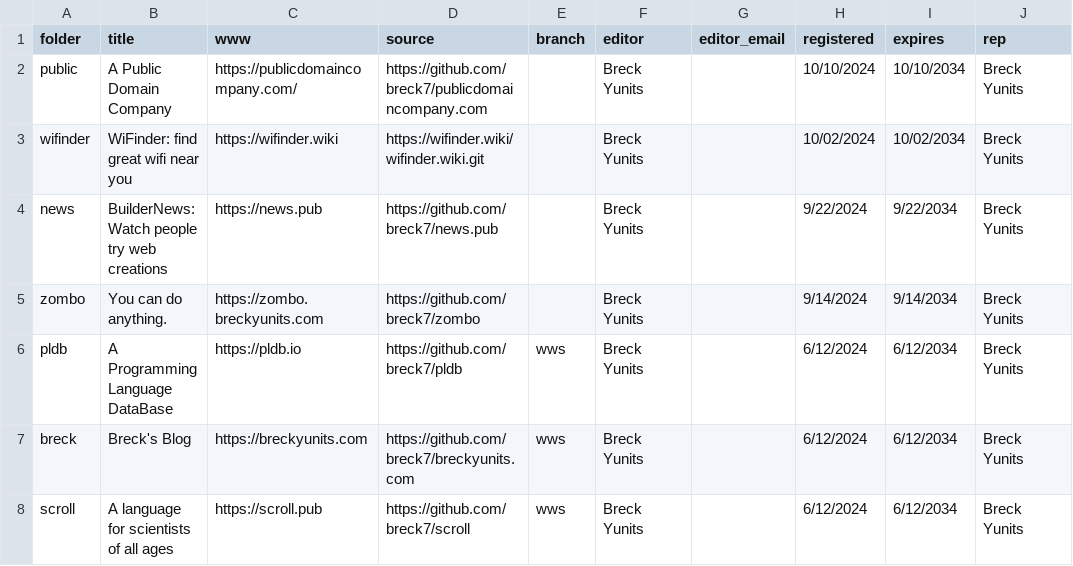
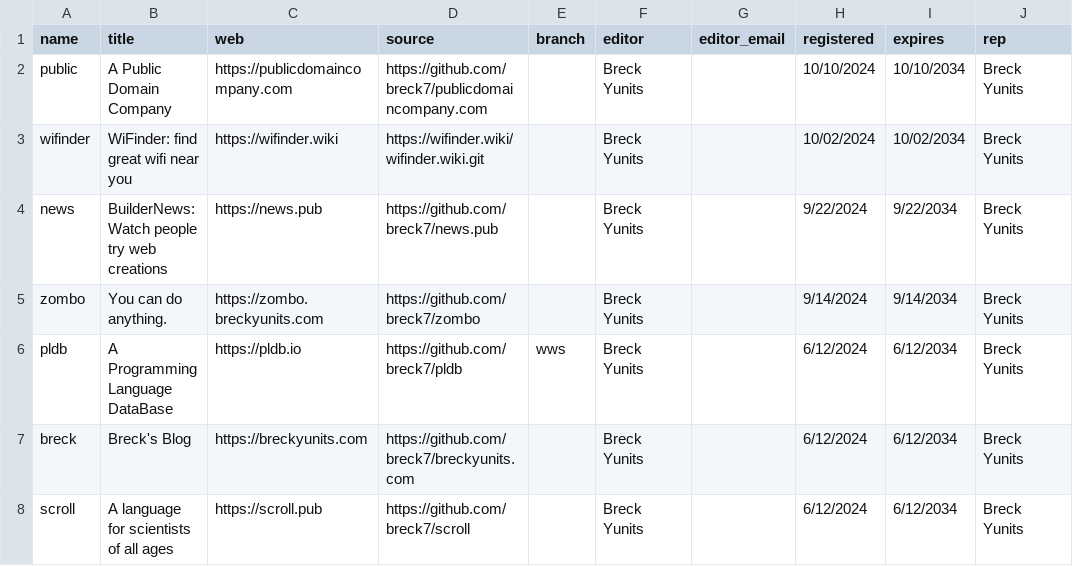
Before and after one commit to breck7/wws, a CSV file: root.csv, drawn as a sheet; only a part is shown; the diff names each change by its address in the sheet, - before the commit and + after, or states it on an @@ line.

```diff
--- a/root.csv
+++ b/root.csv
-A1: folder
+A1: name
-C1: www
+C1: web
-C2 (web): https://publicdomaincompany.com/
+C2 (web): https://publicdomaincompany.com
-E7:E8 (branch): wws
+E7:E8 (branch): (empty)
```
Also changed, not shown: root.tsv, wwsMeasures.tsv, 13 other files.
